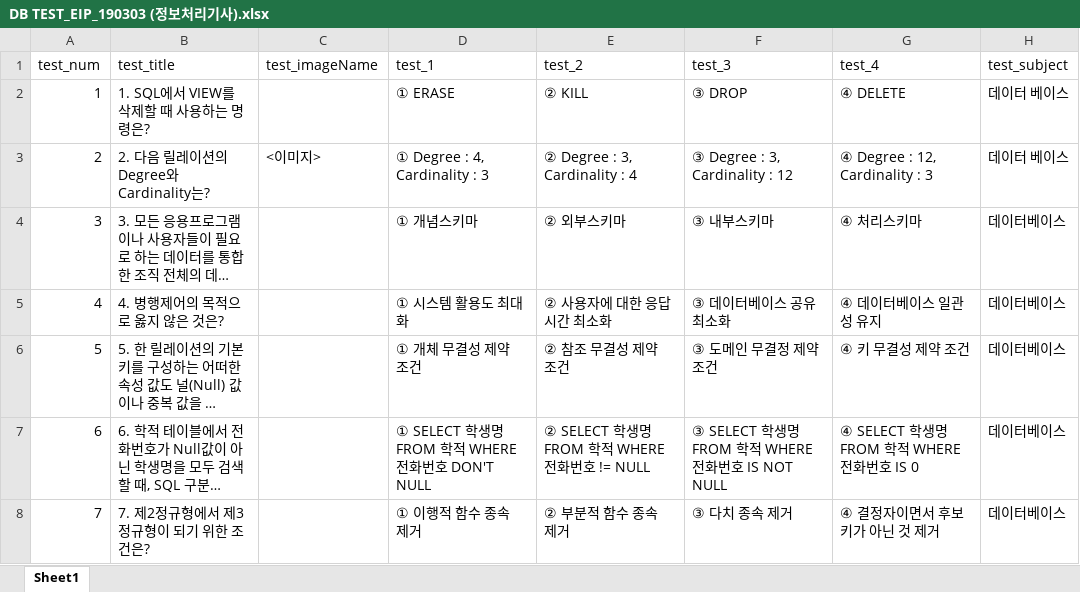
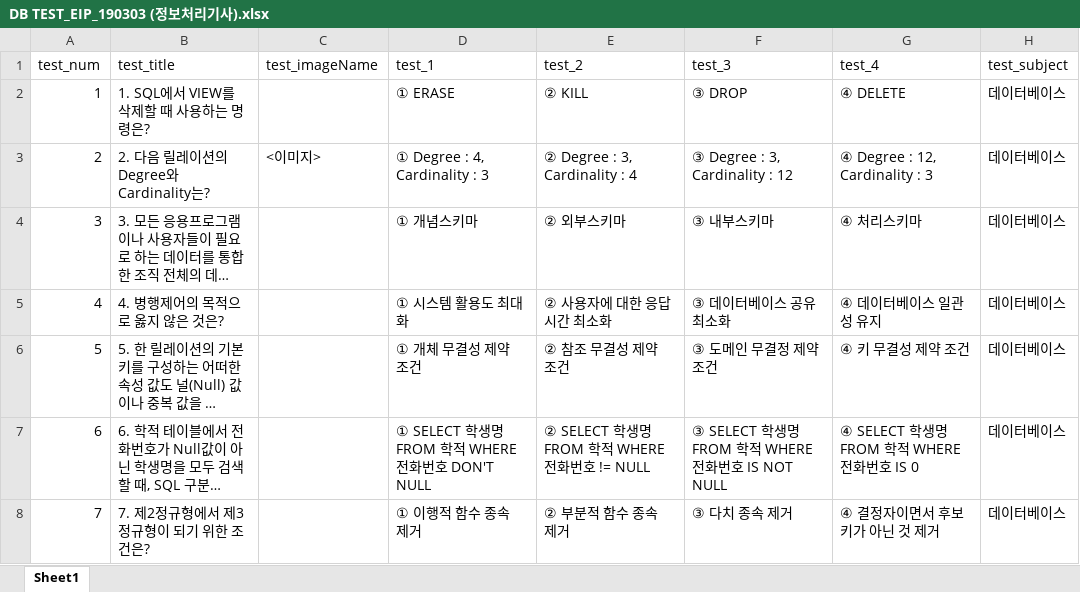
Before and after one commit to index506/cosmo6th_3thGroup, an Excel workbook: JSP/An/DB/DB TEST_EIP_190303 (정보처리기사).xlsx, sheet Sheet1, drawn as a sheet; only a part is shown; long unchanged cells end in …; values as stored, in another font and other column widths than the file's, no borders; the diff names each change by its address in the sheet, - before the commit and + after, or states it on an @@ line.

```diff
--- a/JSP/An/DB/DB TEST_EIP_190303 (정보처리기사).xlsx (sheet Sheet1)
+++ b/JSP/An/DB/DB TEST_EIP_190303 (정보처리기사).xlsx (sheet Sheet1)
-H2:H3 (test_subject): 데이터 베이스
+H2:H3 (test_subject): 데이터베이스
```
Also changed, not shown: JSP/An/DB/DB TEST_EIP_190427 (정보처리기사).xlsx, JSP/An/DB/DB TEST_LM1_ 20190921 (리눅스마스터 1급).xlsx, 4 other files.
